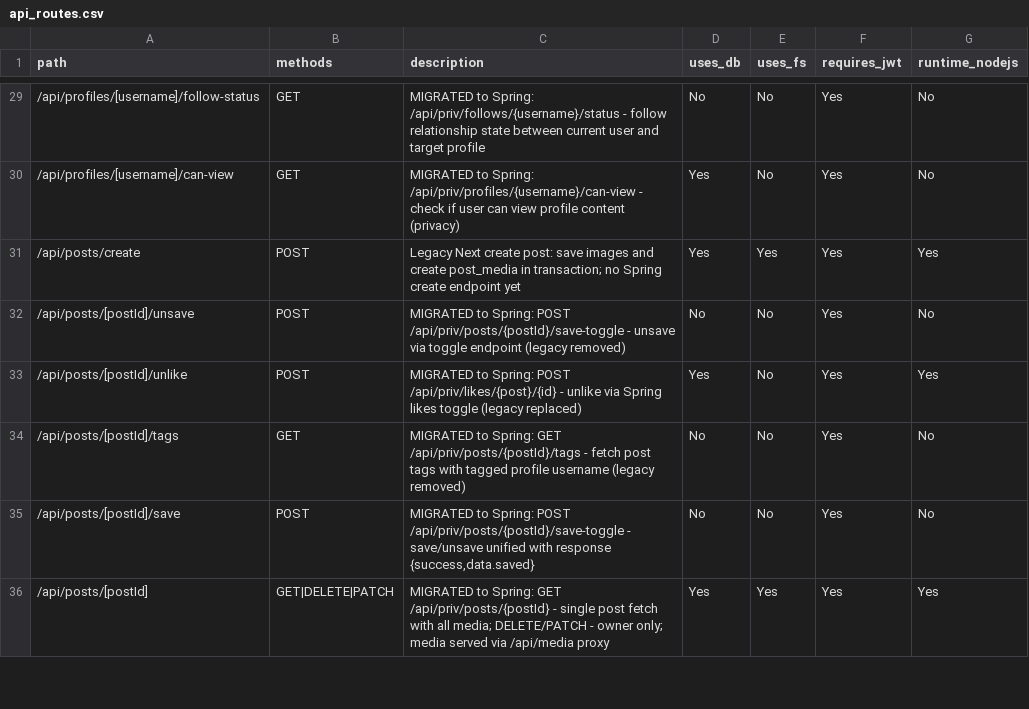
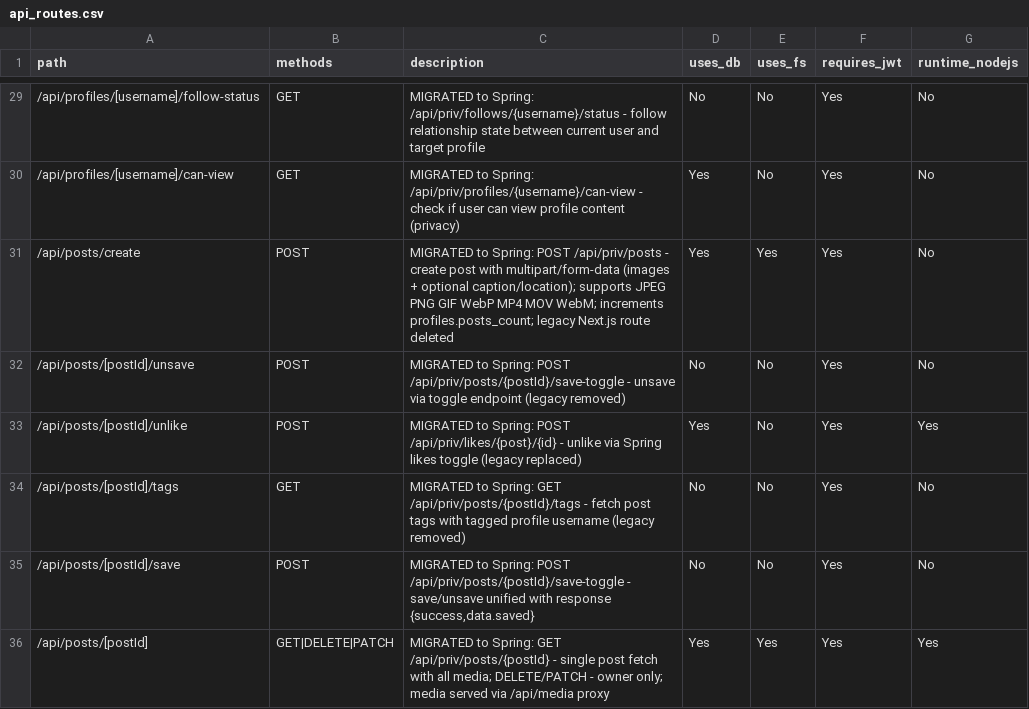
Before and after one commit to itps-frontDev/instagram-reverse-engineering-enhanced, a CSV file: reports/api_routes.csv, drawn as a sheet; only a part is shown, gaps mark what is left out.

Commit message:
feat: Migrate create post endpoint to Spring with multipart/form-data support

```diff
--- a/reports/api_routes.csv
+++ b/reports/api_routes.csv
@@ -30,3 +30,3 @@ path,methods,description,uses_db,uses_fs,requires_jwt,runtime_nodejs
 /api/profiles/[username]/can-view,GET,"MIGRATED to Spring: /api/priv/profiles/{username}/can-view - check if user can view profile content (privacy)",Yes,No,Yes,No
-/api/posts/create,POST,"Legacy Next create post: save images and create post_media in transaction; no Spring create endpoint yet",Yes,Yes,Yes,Yes
+/api/posts/create,POST,"MIGRATED to Spring: POST /api/priv/posts - create post with multipart/form-data (images + optional caption/location); supports JPEG PNG GIF WebP MP4 MOV WebM; increments profiles.posts_count; legacy Next.js route deleted",Yes,Yes,Yes,No
 /api/posts/[postId]/unsave,POST,"MIGRATED to Spring: POST /api/priv/posts/{postId}/save-toggle - unsave via toggle endpoint (legacy removed)",No,No,Yes,No
```
